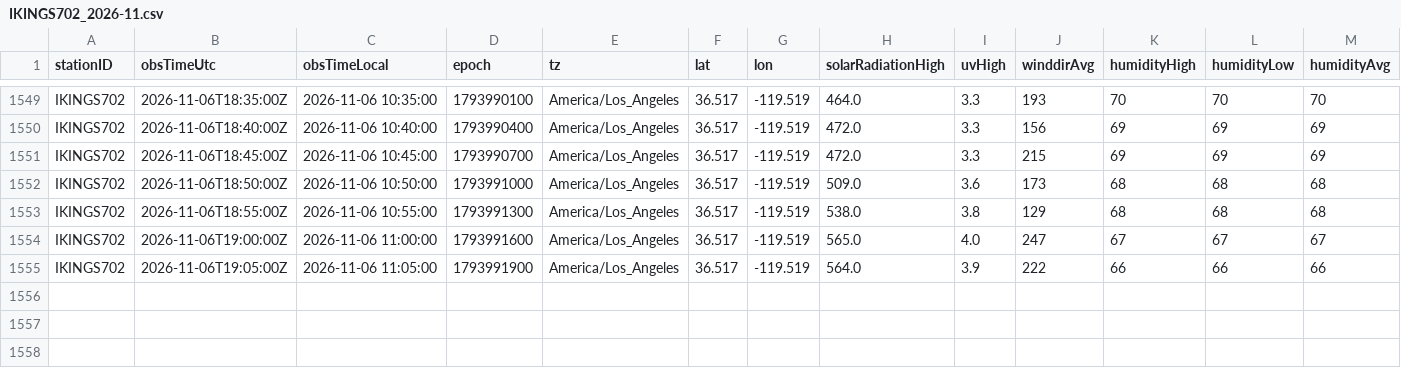
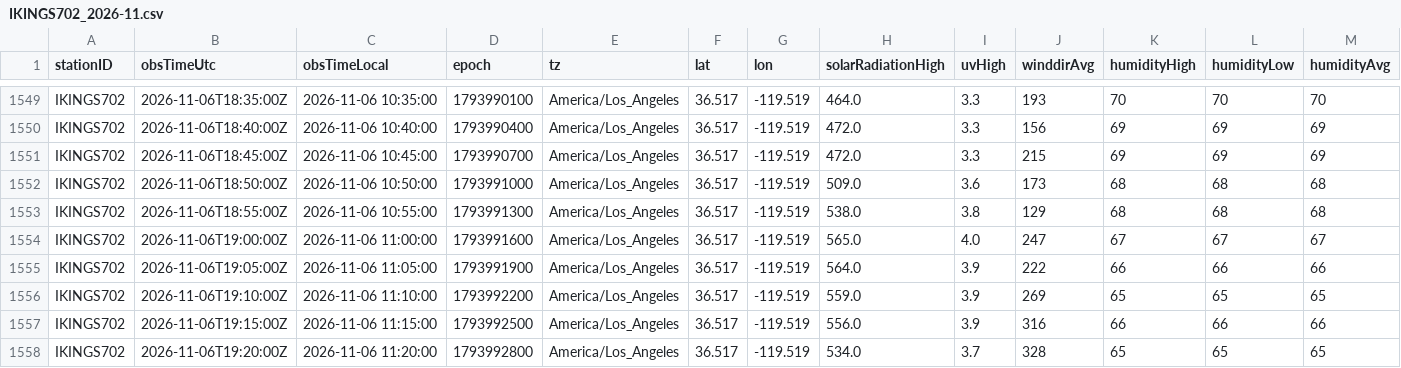
Before and after one commit to derrikidennis/scattered-showers, a CSV file: assets/readings/IKINGS702_2026-11.csv, drawn as a sheet; only a part is shown, gaps mark what is left out; rows hold the shown columns only; the diff names each change by its address in the sheet, - before the commit and + after, or states it on an @@ line.

```diff
--- a/assets/readings/IKINGS702_2026-11.csv
+++ b/assets/readings/IKINGS702_2026-11.csv
+row 1556: IKINGS702 | 2026-11-06T19:10:00Z | 2026-11-06 11:10:00 | 1793992200 | America/Los_Angeles | 36.517 | -119.519 | 559.0 | 3.9 | 269 | 65 | 65 | 65
+row 1557: IKINGS702 | 2026-11-06T19:15:00Z | 2026-11-06 11:15:00 | 1793992500 | America/Los_Angeles | 36.517 | -119.519 | 556.0 | 3.9 | 316 | 66 | 66 | 66
+row 1558: IKINGS702 | 2026-11-06T19:20:00Z | 2026-11-06 11:20:00 | 1793992800 | America/Los_Angeles | 36.517 | -119.519 | 534.0 | 3.7 | 328 | 65 | 65 | 65
```
Also changed, not shown: assets/readings/KINFORTW445_2026-11.csv, assets/readings/KTXELGIN136_2026-11.csv, 3 other files.
